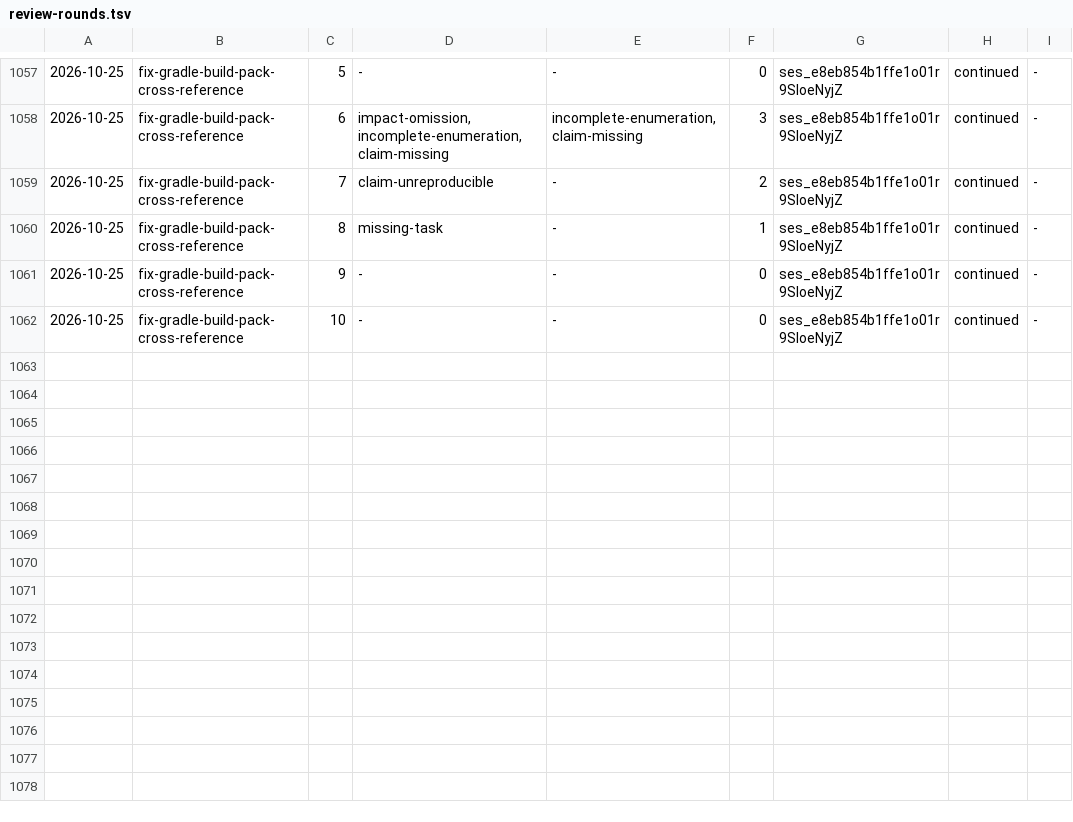
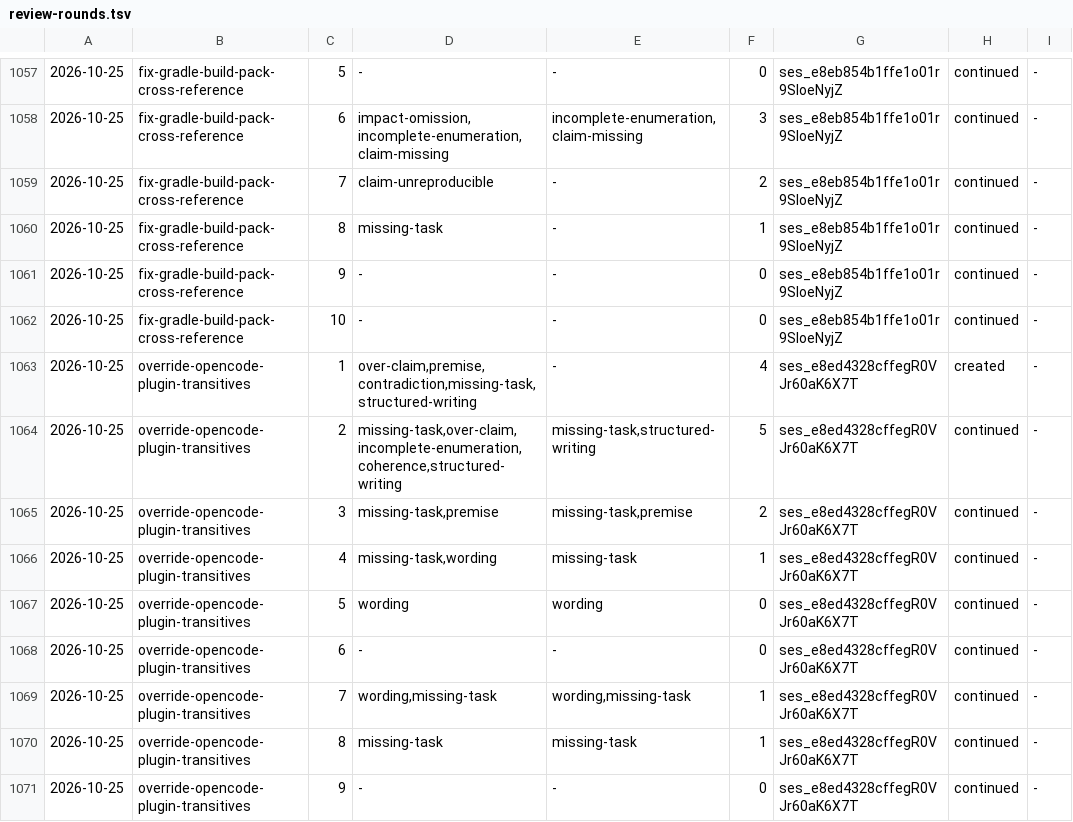
Before and after one commit to aanbrn/axon-showcase, a TSV file: docs/review-rounds.tsv, drawn as a sheet; only a part is shown, gaps mark what is left out; the diff names each change by its address in the sheet, - before the commit and + after, or states it on an @@ line.

Commit message:
Override the plugin's vulnerable toml and zod transitives (#682)
`npm audit` in `.opencode/` reports four high advisories, all transitive under
`@opencode-ai/plugin`, and no published plugin version clears them. The plugin pins
`effect` 4.0.0-beta.83 (which declares `toml: ^4.1.1`) and `zod` 4.1.8 exactly, so the
overrides force patched `toml`/`zod` while the pin stays installer-owned.

Records the venue rule that stopped the upstream report, parks the re-check, corrects the
override rule's retrigger model, and adds the capture's findings.

```diff
--- a/docs/review-rounds.tsv
+++ b/docs/review-rounds.tsv
+row 1063: 2026-10-25 | override-opencode-plugin-transitives | 1 | over-claim,premise,contradiction,missing-task,structured-writing | - | 4 | ses_e8ed4328cffegR0VJr60aK6X7T | created | -
+row 1064: 2026-10-25 | override-opencode-plugin-transitives | 2 | missing-task,over-claim,incomplete-enumeration,coherence,structured-writing | missing-task,structured-writing | 5 | ses_e8ed4328cffegR0VJr60aK6X7T | continued | -
+row 1065: 2026-10-25 | override-opencode-plugin-transitives | 3 | missing-task,premise | missing-task,premise | 2 | ses_e8ed4328cffegR0VJr60aK6X7T | continued | -
+row 1066: 2026-10-25 | override-opencode-plugin-transitives | 4 | missing-task,wording | missing-task | 1 | ses_e8ed4328cffegR0VJr60aK6X7T | continued | -
+row 1067: 2026-10-25 | override-opencode-plugin-transitives | 5 | wording | wording | 0 | ses_e8ed4328cffegR0VJr60aK6X7T | continued | -
+row 1068: 2026-10-25 | override-opencode-plugin-transitives | 6 | - | - | 0 | ses_e8ed4328cffegR0VJr60aK6X7T | continued | -
+row 1069: 2026-10-25 | override-opencode-plugin-transitives | 7 | wording,missing-task | wording,missing-task | 1 | ses_e8ed4328cffegR0VJr60aK6X7T | continued | -
+row 1070: 2026-10-25 | override-opencode-plugin-transitives | 8 | missing-task | missing-task | 1 | ses_e8ed4328cffegR0VJr60aK6X7T | continued | -
+row 1071: 2026-10-25 | override-opencode-plugin-transitives | 9 | - | - | 0 | ses_e8ed4328cffegR0VJr60aK6X7T | continued | -
```
Also changed, not shown: 5 other files.
